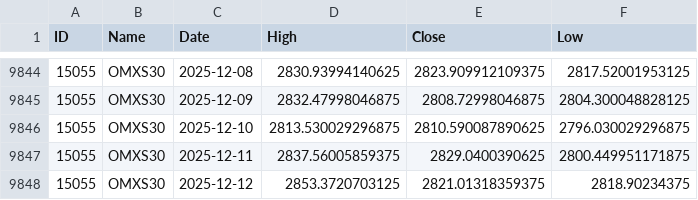
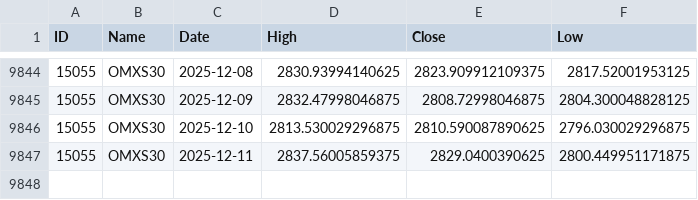
Before and after one commit to pro-quant/omx-index-daily-data-updater, a CSV file: omx30_updated.csv, drawn as a sheet; only a part is shown, gaps mark what is left out.

```diff
--- a/omx30_updated.csv
+++ b/omx30_updated.csv
@@ -9847,2 +9847 @@ ID;Name;Date;High;Close;Low
 15055;OMXS30;2025-12-11;2837.56005859375;2829.0400390625;2800.449951171875
-15055;OMXS30;2025-12-12;2853.3720703125;2821.01318359375;2818.90234375
```
